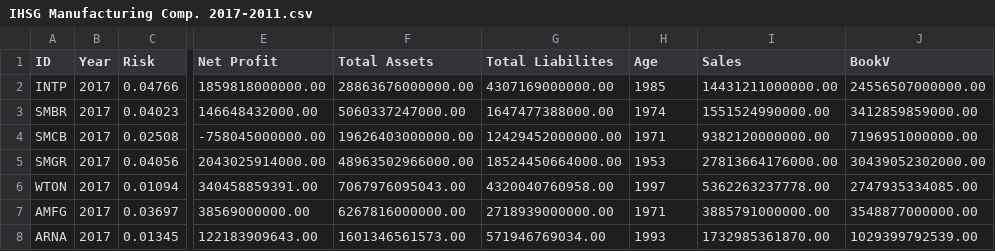
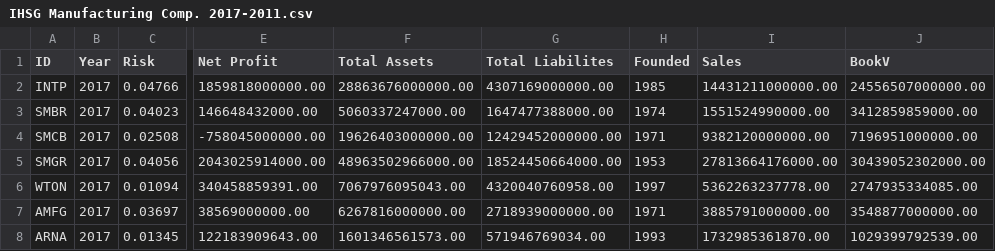
Before and after one commit to faishalreza/IHSGManufacturing17-11, a CSV file: IHSG Manufacturing Comp. 2017-2011.csv, drawn as a sheet; only a part is shown, gaps mark what is left out; the diff names each change by its address in the sheet, - before the commit and + after, or states it on an @@ line.

Commit message:
Update IHSG Manufacturing Comp. 2017-2011.csv

```diff
--- a/IHSG Manufacturing Comp. 2017-2011.csv
+++ b/IHSG Manufacturing Comp. 2017-2011.csv
-H1: Age
+H1: Founded
```
